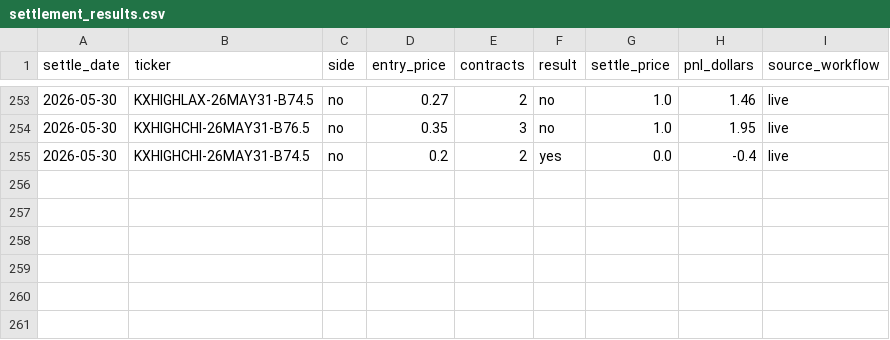
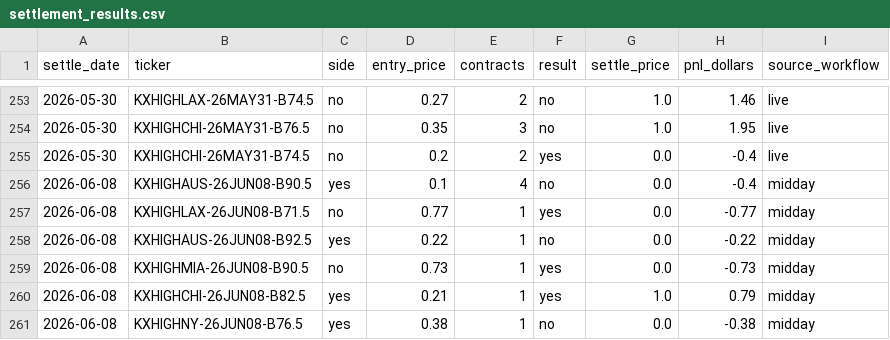
Before and after one commit to juliettemorrell/kalshi-test, a CSV file: data/settlement_results.csv, drawn as a sheet; only a part is shown, gaps mark what is left out.

Commit message:
settlement 2026-06-09T15:48:42

```diff
--- a/data/settlement_results.csv
+++ b/data/settlement_results.csv
@@ -255 +255,7 @@ settle_date,ticker,side,entry_price,contracts,result,settle_price,pnl_dollars,so
 2026-05-30,KXHIGHCHI-26MAY31-B74.5,no,0.2,2,yes,0.0,-0.4,live
+2026-06-08,KXHIGHAUS-26JUN08-B90.5,yes,0.1,4,no,0.0,-0.4,midday
+2026-06-08,KXHIGHLAX-26JUN08-B71.5,no,0.77,1,yes,0.0,-0.77,midday
+2026-06-08,KXHIGHAUS-26JUN08-B92.5,yes,0.22,1,no,0.0,-0.22,midday
+2026-06-08,KXHIGHMIA-26JUN08-B90.5,no,0.73,1,yes,0.0,-0.73,midday
+2026-06-08,KXHIGHCHI-26JUN08-B82.5,yes,0.21,1,yes,1.0,0.79,midday
+2026-06-08,KXHIGHNY-26JUN08-B76.5,yes,0.38,1,no,0.0,-0.38,midday
```
Also changed, not shown: 1 other file.
